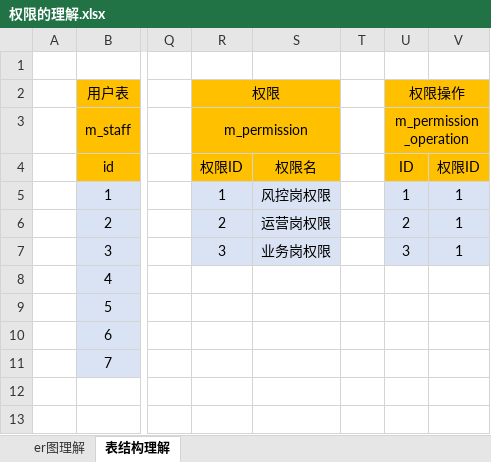
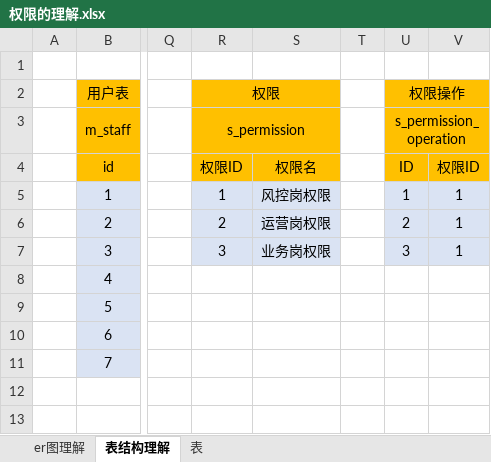
Before and after one commit to zxhbloomer/perfect_v4, an Excel workbook: 00_doc/01_设计思路/01_权限设计/权限的理解.xlsx, sheet 表结构理解, drawn as a sheet; only a part is shown, gaps mark what is left out; values as stored, in another font and other column widths than the file's, no borders; the diff names each change by its address in the sheet, - before the commit and + after, or states it on an @@ line.

```diff
--- a/00_doc/01_设计思路/01_权限设计/权限的理解.xlsx (sheet 表结构理解)
+++ b/00_doc/01_设计思路/01_权限设计/权限的理解.xlsx (sheet 表结构理解)
+sheet tab: 表
-R3: m_permission
+R3: s_permission
-U3: m_permission_operation
+U3: s_permission_operation
```
Also changed, not shown: 2 other files.
